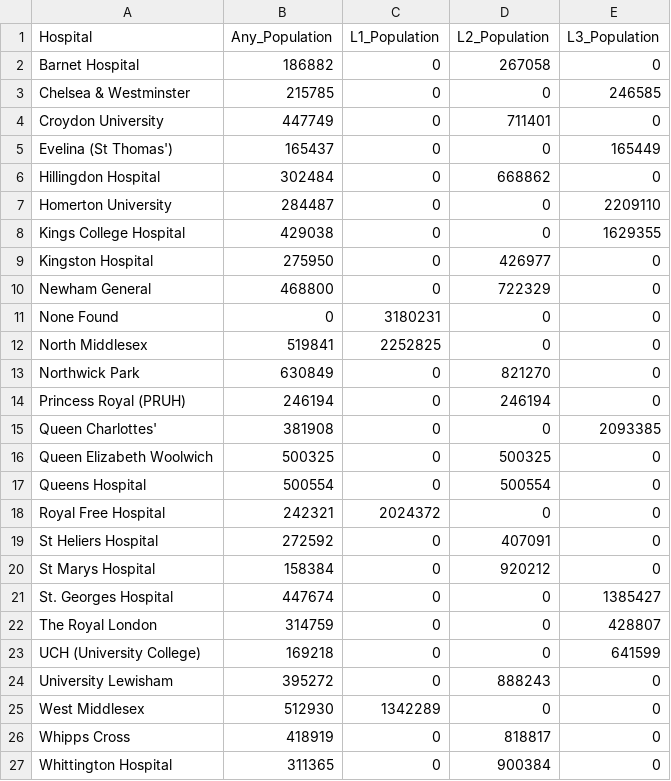
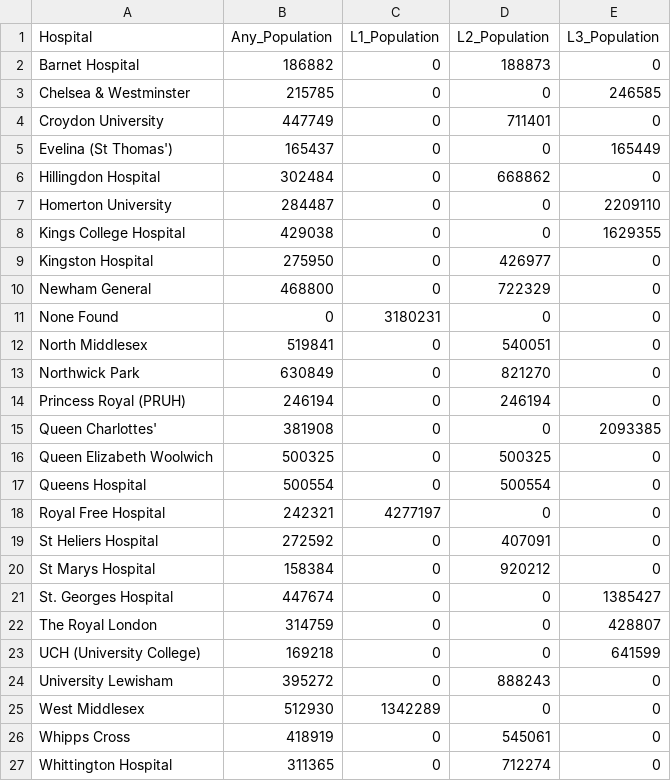
Before and after one commit to drhammadkhan/postcode-lookup, a CSV file: output/Hospital_Catchment_Populations.csv, drawn as a sheet.

```diff
--- a/output/Hospital_Catchment_Populations.csv
+++ b/output/Hospital_Catchment_Populations.csv
@@ -1,3 +1,3 @@
 Hospital,Any_Population,L1_Population,L2_Population,L3_Population
-Barnet Hospital,186882,0,267058,0
+Barnet Hospital,186882,0,188873,0
 Chelsea & Westminster,215785,0,0,246585
@@ -11,3 +11,3 @@ Newham General,468800,0,722329,0
 None Found,0,3180231,0,0
-North Middlesex,519841,2252825,0,0
+North Middlesex,519841,0,540051,0
 Northwick Park,630849,0,821270,0
@@ -17,3 +17,3 @@ Queen Elizabeth Woolwich,500325,0,500325,0
 Queens Hospital,500554,0,500554,0
-Royal Free Hospital,242321,2024372,0,0
+Royal Free Hospital,242321,4277197,0,0
 St Heliers Hospital,272592,0,407091,0
@@ -25,3 +25,3 @@ University Lewisham,395272,0,888243,0
 West Middlesex,512930,1342289,0,0
-Whipps Cross,418919,0,818817,0
-Whittington Hospital,311365,0,900384,0
+Whipps Cross,418919,0,545061,0
+Whittington Hospital,311365,0,712274,0
```
Also changed, not shown: hospitals_refined.csv, output/Hospital_Catchment_Births.csv, 24 other files.
